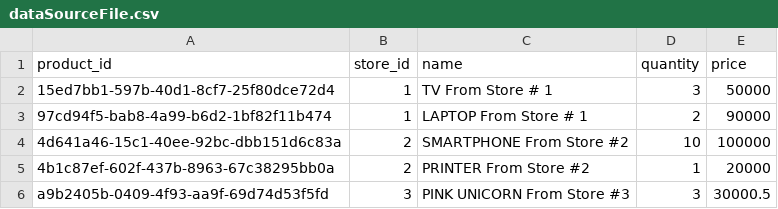
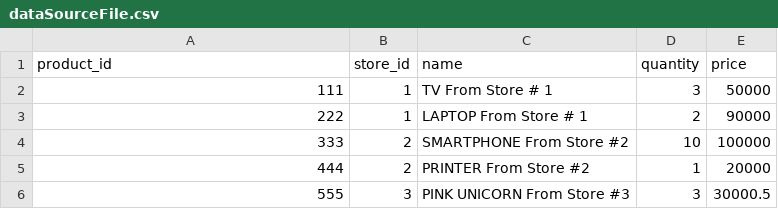
Before and after one commit to ephyl/goodsService, a CSV file: src/main/resources/db/changelog/data/dataSourceFile.csv, drawn as a sheet.

```diff
--- a/src/main/resources/db/changelog/data/dataSourceFile.csv
+++ b/src/main/resources/db/changelog/data/dataSourceFile.csv
@@ -1,6 +1,6 @@
 product_id;store_id;name;quantity;price
-15ed7bb1-597b-40d1-8cf7-25f80dce72d4;1;TV From Store # 1;3;50000
-97cd94f5-bab8-4a99-b6d2-1bf82f11b474;1;LAPTOP From Store # 1;2;90000
-4d641a46-15c1-40ee-92bc-dbb151d6c83a;2;SMARTPHONE From Store #2;10;100000
-4b1c87ef-602f-437b-8963-67c38295bb0a;2;PRINTER From Store #2;1;20000
-a9b2405b-0409-4f93-aa9f-69d74d53f5fd;3;PINK UNICORN From Store #3;3;30000.5
+111;1;TV From Store # 1;3;50000
+222;1;LAPTOP From Store # 1;2;90000
+333;2;SMARTPHONE From Store #2;10;100000
+444;2;PRINTER From Store #2;1;20000
+555;3;PINK UNICORN From Store #3;3;30000.5
```
Also changed, not shown: 14 other files.
